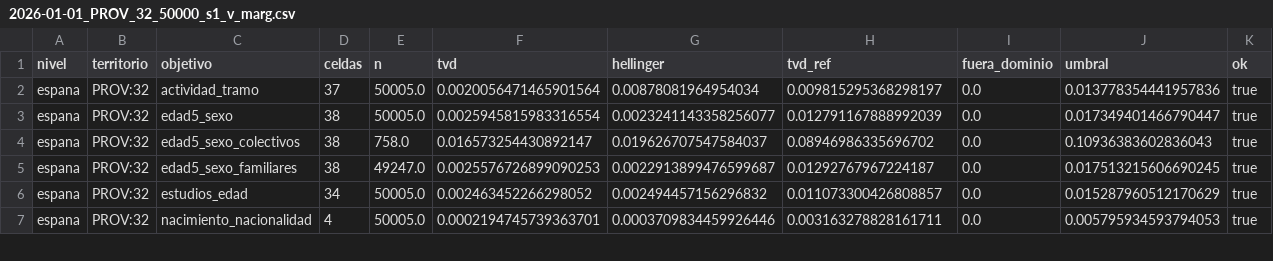
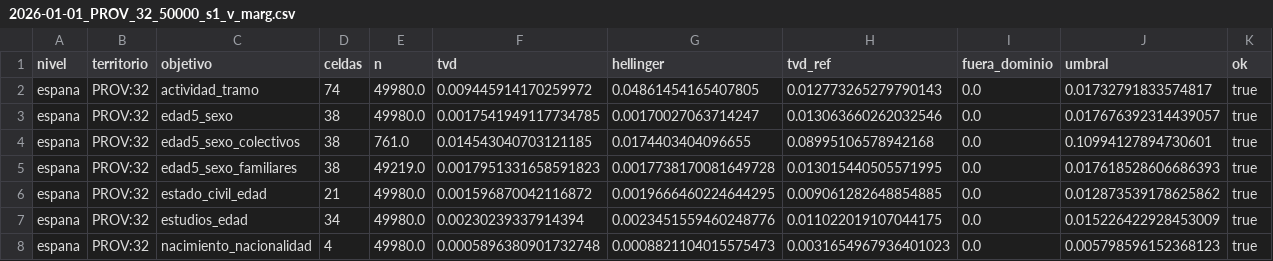
Before and after one commit to AlvaroArriola/SyntheticPopulation, a CSV file: reports/fase_05/2026-01-01_PROV_32_50000_s1_v_marg.csv, drawn as a sheet; only a part is shown; the diff covers the shown part only.

```diff
--- a/reports/fase_05/2026-01-01_PROV_32_50000_s1_v_marg.csv
+++ b/reports/fase_05/2026-01-01_PROV_32_50000_s1_v_marg.csv
@@ -1,7 +1,8 @@
 nivel,territorio,objetivo,celdas,n,tvd,hellinger,tvd_ref,fuera_dominio,umbral,ok
-espana,PROV:32,actividad_tramo,37,50005.0,0.0020056471465901564,0.00878081964954034,0.009815295368298197,0.0,0.013778354441957836,true
-espana,PROV:32,edad5_sexo,38,50005.0,0.0025945815983316554,0.0023241143358256077,0.012791167888992039,0.0,0.017349401466790447,true
-espana,PROV:32,edad5_sexo_colectivos,38,758.0,0.016573254430892147,0.019626707547584037,0.08946986335696702,0.0,0.10936383602836043,true
-espana,PROV:32,edad5_sexo_familiares,38,49247.0,0.0025576726899090253,0.0022913899476599687,0.01292767967224187,0.0,0.017513215606690245,true
-espana,PROV:32,estudios_edad,34,50005.0,0.002463452266298052,0.002494457156296832,0.011073300426808857,0.0,0.015287960512170629,true
-espana,PROV:32,nacimiento_nacionalidad,4,50005.0,0.0002194745739363701,0.0003709834459926446,0.003163278828161711,0.0,0.005795934593794053,true
+espana,PROV:32,actividad_tramo,74,49980.0,0.009445914170259972,0.04861454165407805,0.012773265279790143,0.0,0.01732791833574817,true
+espana,PROV:32,edad5_sexo,38,49980.0,0.0017541949117734785,0.00170027063714247,0.013063660262032546,0.0,0.017676392314439057,true
+espana,PROV:32,edad5_sexo_colectivos,38,761.0,0.014543040703121185,0.0174403404096655,0.08995106578942168,0.0,0.10994127894730601,true
+espana,PROV:32,edad5_sexo_familiares,38,49219.0,0.0017951331658591823,0.0017738170081649728,0.013015440505571995,0.0,0.017618528606686393,true
+espana,PROV:32,estado_civil_edad,21,49980.0,0.001596870042116872,0.0019666460224644295,0.009061282648854885,0.0,0.012873539178625862,true
+espana,PROV:32,estudios_edad,34,49980.0,0.00230239337914394,0.0023451559460248776,0.011022019107044175,0.0,0.015226422928453009,true
+espana,PROV:32,nacimiento_nacionalidad,4,49980.0,0.0005896380901732748,0.0008821104015575473,0.0031654967936401023,0.0,0.005798596152368123,true
```
Also changed, not shown: 1 added row and 40 edited cells elsewhere in this file, reports/fase_05/2026-01-01_PROV_04_50000_s1_v_marg.csv, reports/fase_05/2026-01-01_PROV_20_50000_s1_v_marg.csv, 14 other files.
